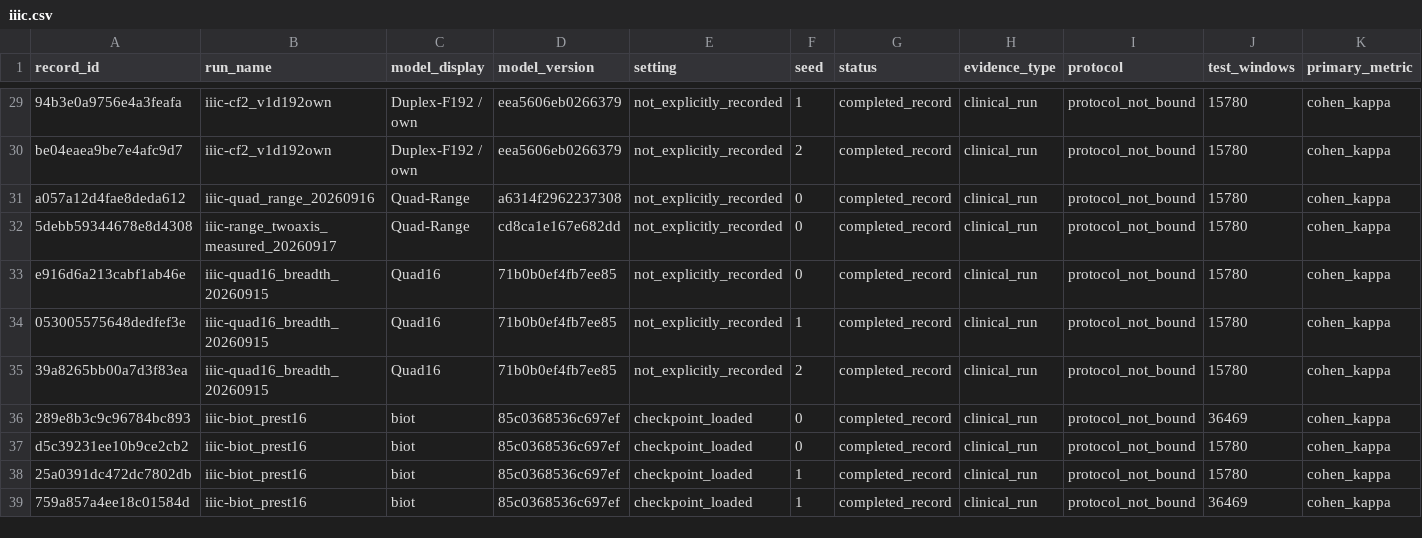
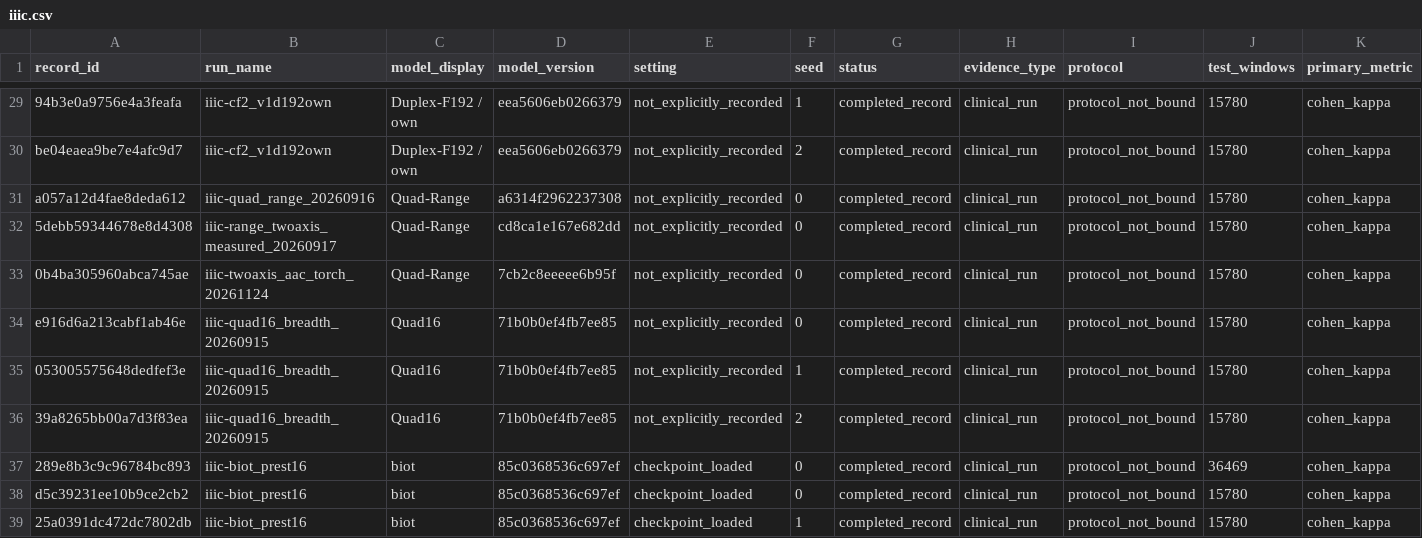
Before and after one commit to Joni-z/CFM4EEG, a CSV file: experiments/datasets/iiic.csv, drawn as a sheet; only a part is shown, gaps mark what is left out; the shorter side is filled out with more unchanged rows; rows hold the shown columns only; the diff names each change by its address in the sheet, - before the commit and + after, or states it on an @@ line.

Commit message:
docs(experiments): record four-dataset AAC controls against PAC and baselines
Import the seed-0 AAC runs on TUSZ, IIIC, ISRUC and CHB-MIT (Torch jobs
24339795/24339803/24339807/24339810), compare each with its existing PAC
record and the strongest canonical baseline, and rebuild the ledger
(2687 -> 2691 records; none missing or changed).

```diff
--- a/experiments/datasets/iiic.csv
+++ b/experiments/datasets/iiic.csv
+row 33: 0b4ba305960abca745ae | iiic-twoaxis_aac_torch_20261124 | Quad-Range | 7cb2c8eeeee6b95f | not_explicitly_recorded | 0 | completed_record | clinical_run | protocol_not_bound | 15780 | cohen_kappa
```
Also changed, not shown: experiments/datasets/chbmit.csv, experiments/datasets/isruc.csv, 16 other files.
